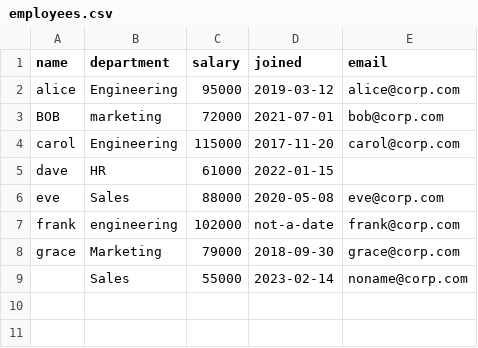
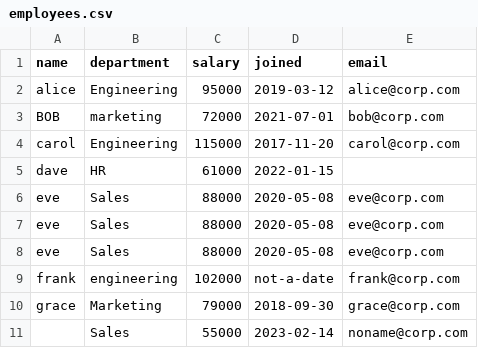
Before and after one commit to dev-akshaygupta/go-implementations, a CSV file: csv-pipeline/inputfiles/employees.csv, drawn as a sheet; the diff names each change by its address in the sheet, - before the commit and + after, or states it on an @@ line.

```diff
--- a/csv-pipeline/inputfiles/employees.csv
+++ b/csv-pipeline/inputfiles/employees.csv
+row 7: eve | Sales | 88000 | 2020-05-08 | eve@corp.com
+row 8: eve | Sales | 88000 | 2020-05-08 | eve@corp.com
```
Also changed, not shown: 1 other file.
